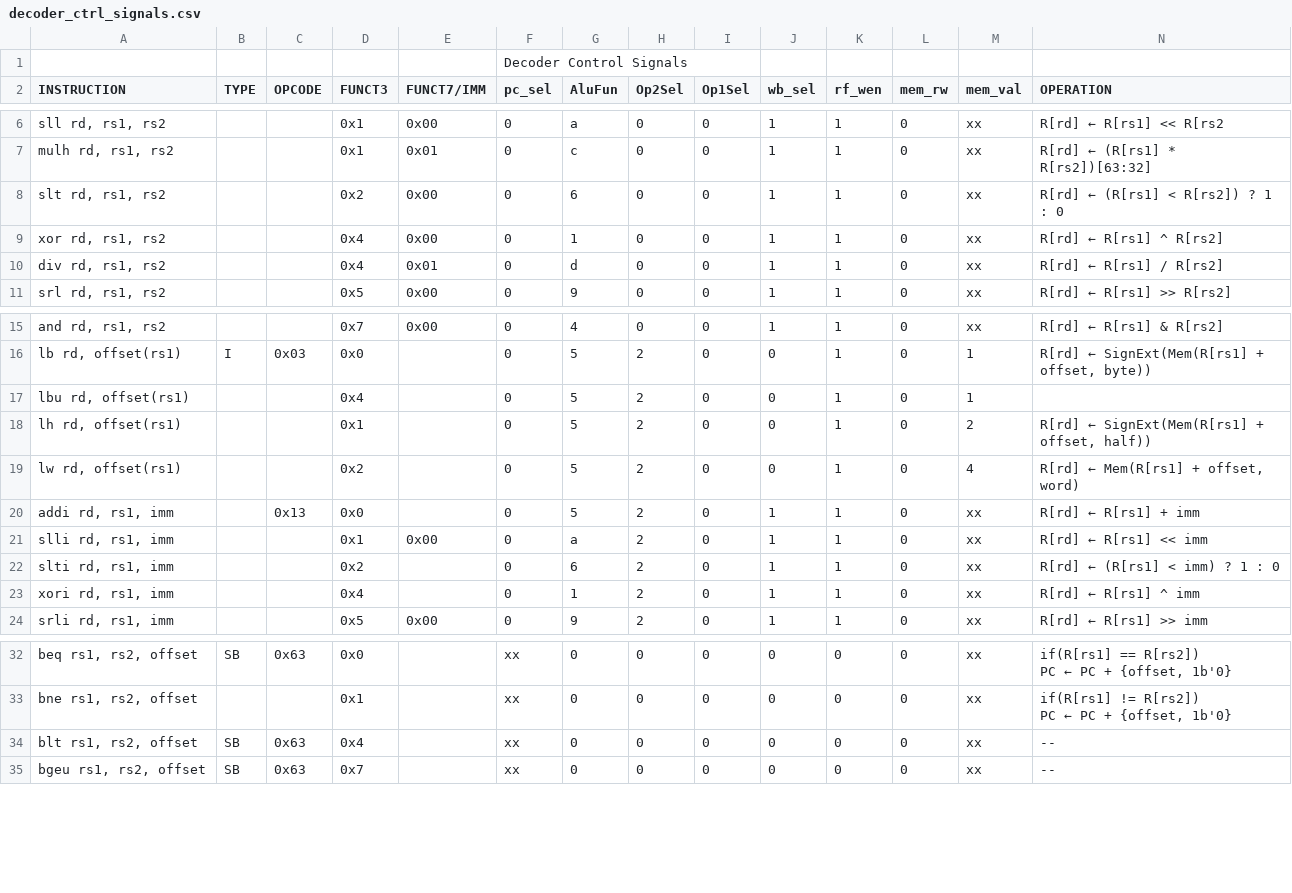
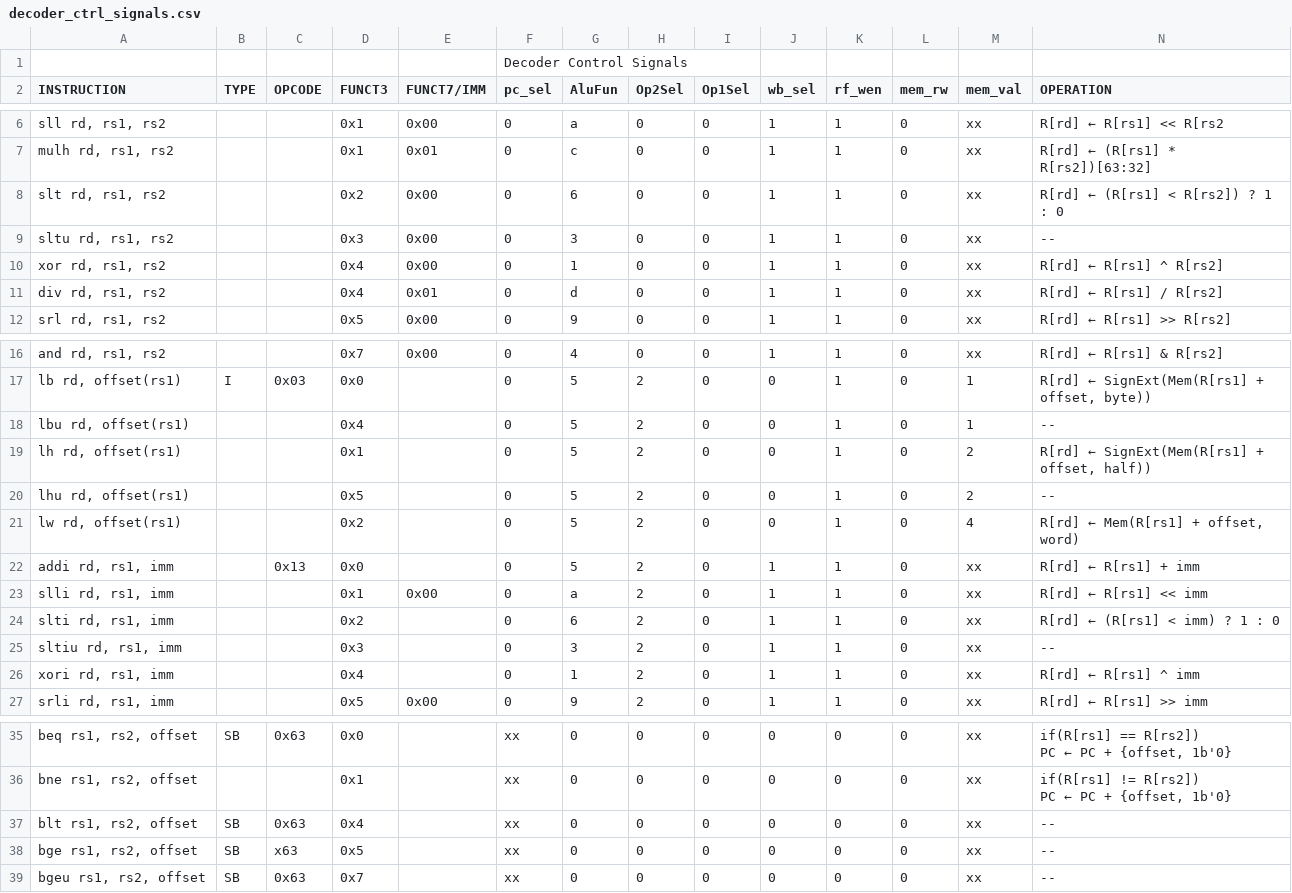
Before and after one commit to ks061/pyriscv, a CSV file: data/decoder_ctrl_signals.csv, drawn as a sheet; only a part is shown, gaps mark what is left out; addresses are those after the commit; the diff names each change by its address in the sheet, - before the commit and + after, or states it on an @@ line.

```diff
--- a/data/decoder_ctrl_signals.csv
+++ b/data/decoder_ctrl_signals.csv
+row 9: sltu rd, rs1, rs2 |  |  | 0x3 | 0x00 | 0 | 3 | 0 | 0 | 1 | 1 | 0 | xx | --
-N18 (OPERATION): (empty)
+N18 (OPERATION): --
+row 20: lhu rd, offset(rs1) |  |  | 0x5 |  | 0 | 5 | 2 | 0 | 0 | 1 | 0 | 2 | --
+row 25: sltiu rd, rs1, imm |  |  | 0x3 |  | 0 | 3 | 2 | 0 | 1 | 1 | 0 | xx | --
+row 38: bge rs1, rs2, offset | SB | x63 | 0x5 |  | xx | 0 | 0 | 0 | 0 | 0 | 0 | xx | --
```
Also changed, not shown: 8 other files.
